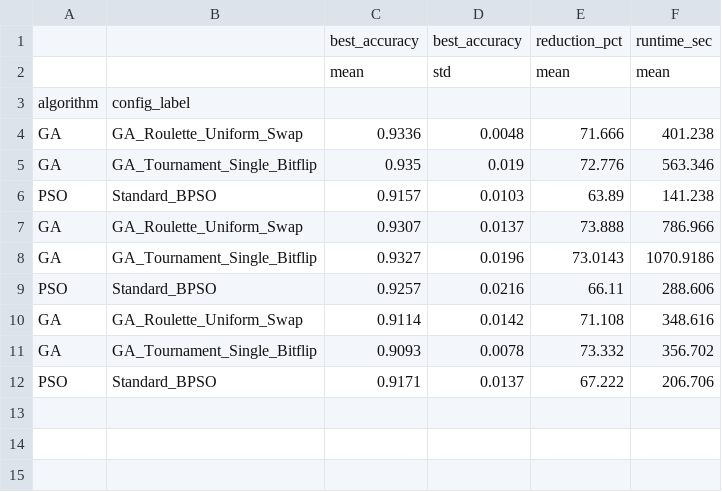
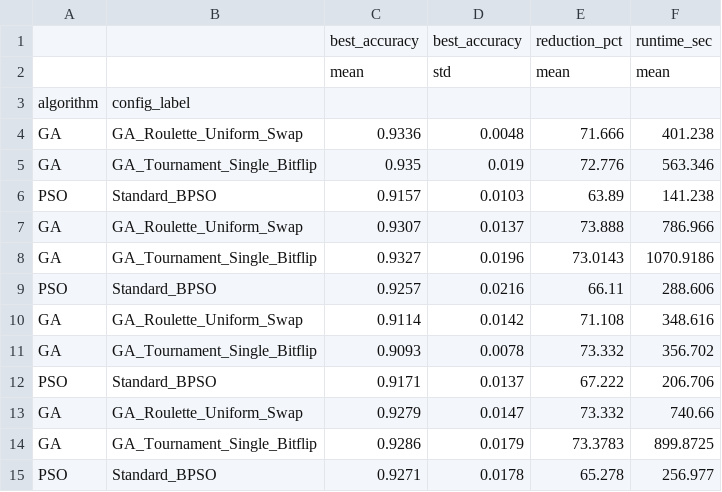
Before and after one commit to AlaaKamalFaroq/ai420-ga-feature-selection, a CSV file: results/summary_report.csv, drawn as a sheet; the diff names each change by its address in the sheet, - before the commit and + after, or states it on an @@ line.

Commit message:
Add new results to summary_report.csv

```diff
--- a/results/summary_report.csv
+++ b/results/summary_report.csv
+row 13: GA | GA_Roulette_Uniform_Swap | 0.9279 | 0.0147 | 73.332 | 740.66
+row 14: GA | GA_Tournament_Single_Bitflip | 0.9286 | 0.0179 | 73.3783 | 899.8725
+row 15: PSO | Standard_BPSO | 0.9271 | 0.0178 | 65.278 | 256.977
```
